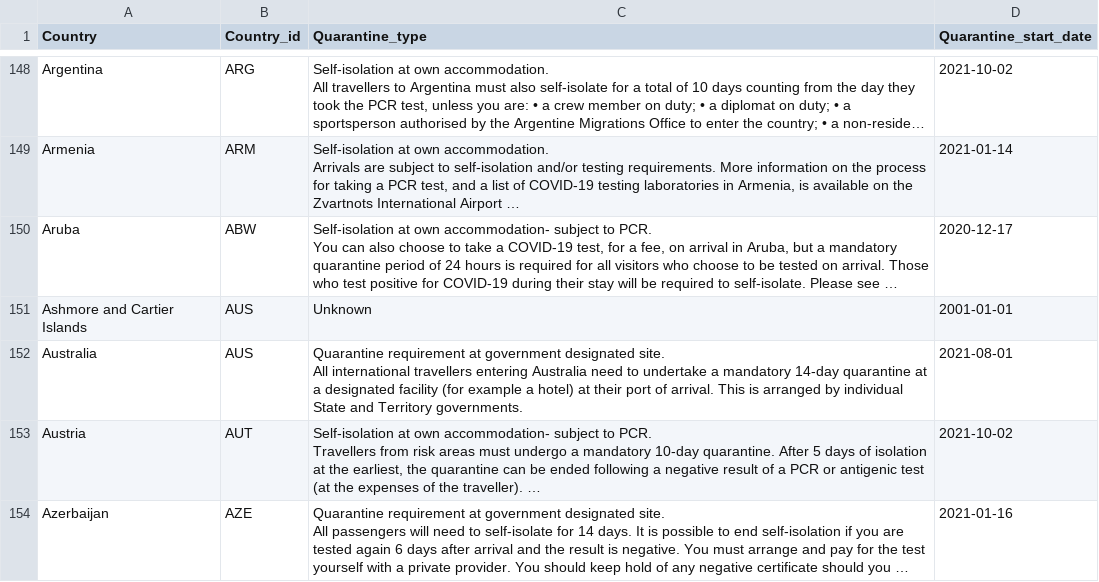
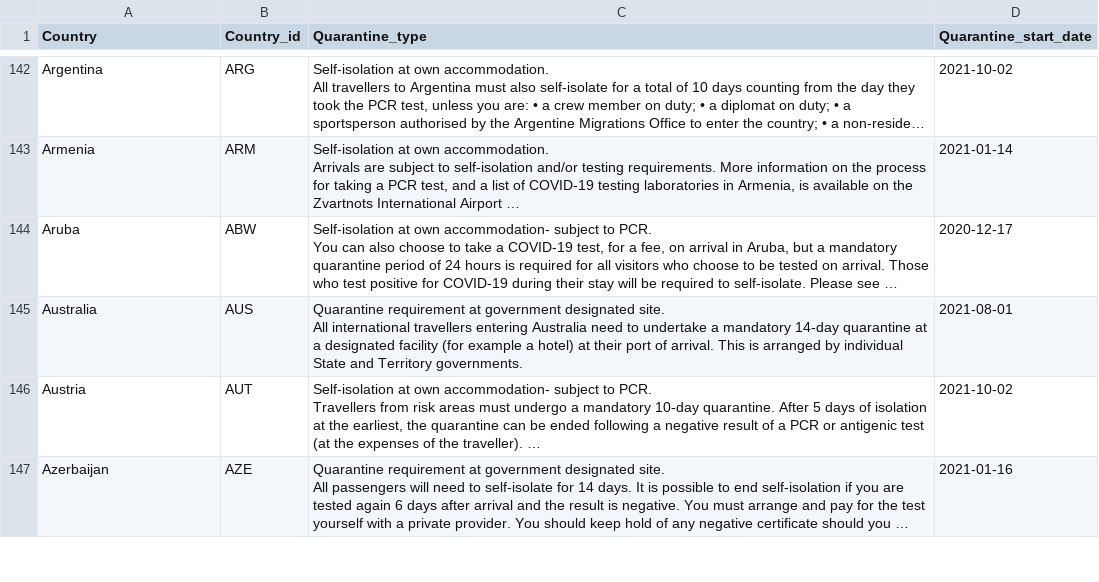
Before and after one commit to sarahDH615/ETL-project, a CSV file: data/Clean/travel_restrictions_clean.csv, drawn as a sheet; only a part is shown, gaps mark what is left out; long unchanged cells end in …; the diff covers the shown part only; the diff names each change by its address in the sheet, - before the commit and + after, or states it on an @@ line.

```diff
--- a/data/Clean/travel_restrictions_clean.csv
+++ b/data/Clean/travel_restrictions_clean.csv
-row 151: Ashmore and Cartier Islands | AUS | Unknown | 2001-01-01
```
Also changed, not shown: 16 removed rows elsewhere in this file, 3 other files.
